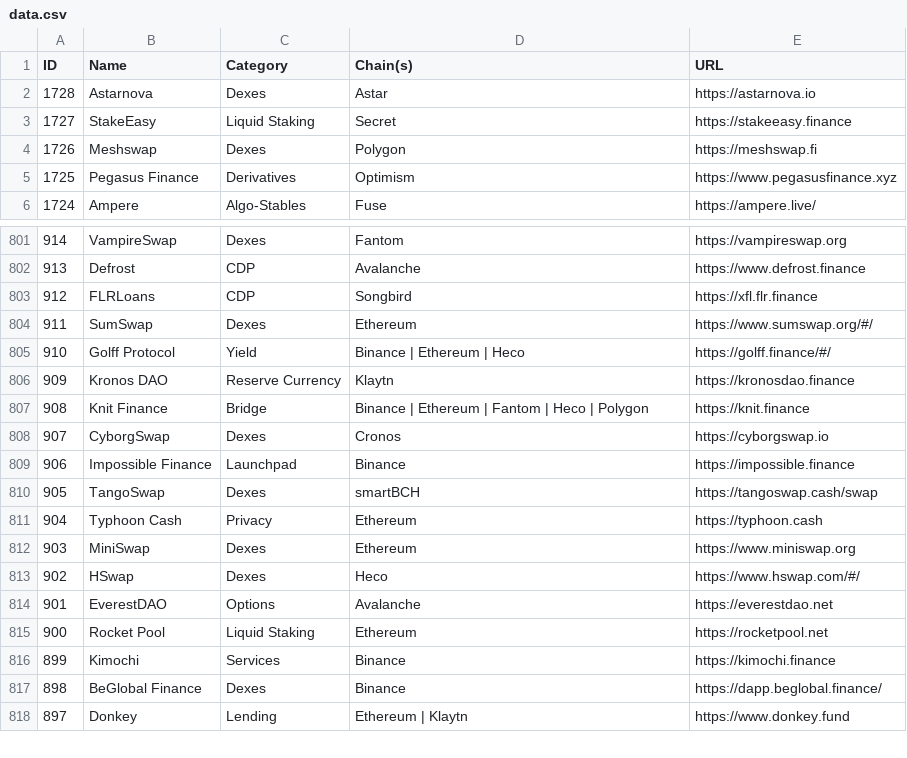
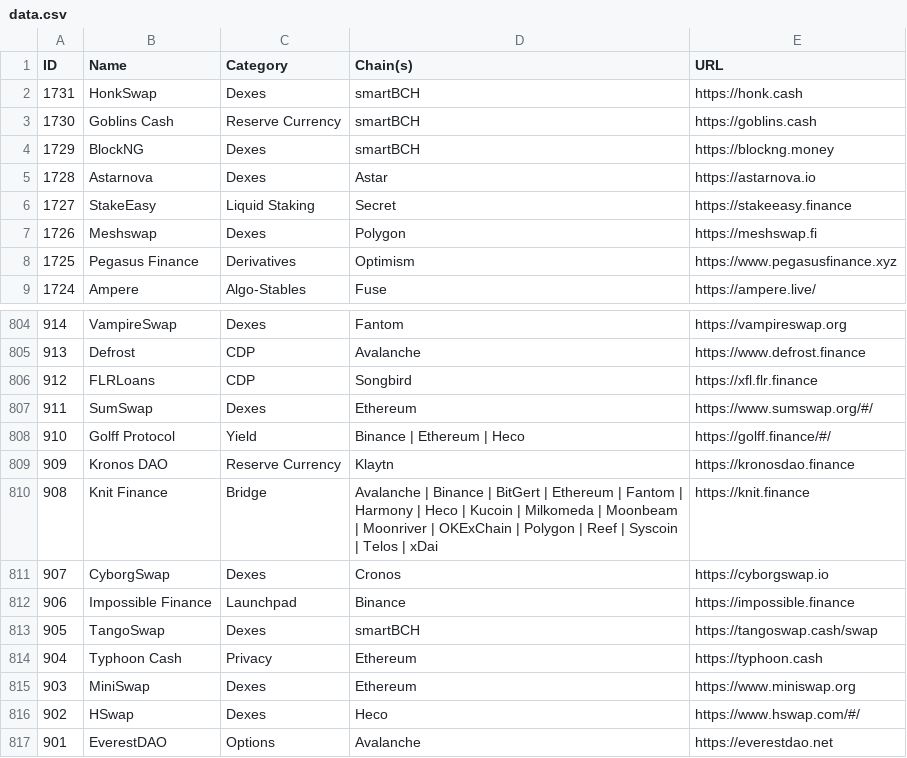
Before and after one commit to pmuens/defi-llama-watcher, a CSV file: data.csv, drawn as a sheet; only a part is shown, gaps mark what is left out; the shorter side is filled out with more unchanged rows.

Commit message:
Update data.csv

```diff
--- a/data.csv
+++ b/data.csv
@@ -1,2 +1,5 @@
 ID,Name,Category,Chain(s),URL
+1731,HonkSwap,Dexes,smartBCH,https://honk.cash
+1730,Goblins Cash,Reserve Currency,smartBCH,https://goblins.cash
+1729,BlockNG,Dexes,smartBCH,https://blockng.money
 1728,Astarnova,Dexes,Astar,https://astarnova.io
@@ -806,3 +809,3 @@ ID,Name,Category,Chain(s),URL
 909,Kronos DAO,Reserve Currency,Klaytn,https://kronosdao.finance
-908,Knit Finance,Bridge,Binance | Ethereum | Fantom | Heco | Polygon,https://knit.finance
+908,Knit Finance,Bridge,Avalanche | Binance | BitGert | Ethereum | Fantom | Harmony | Heco | Kucoin | Milkomeda | Moonbeam | Moonriver | OKExChain | Polygon | Reef | Syscoin | Telos | xDai,https://knit.finance
 907,CyborgSwap,Dexes,Cronos,https://cyborgswap.io
```
